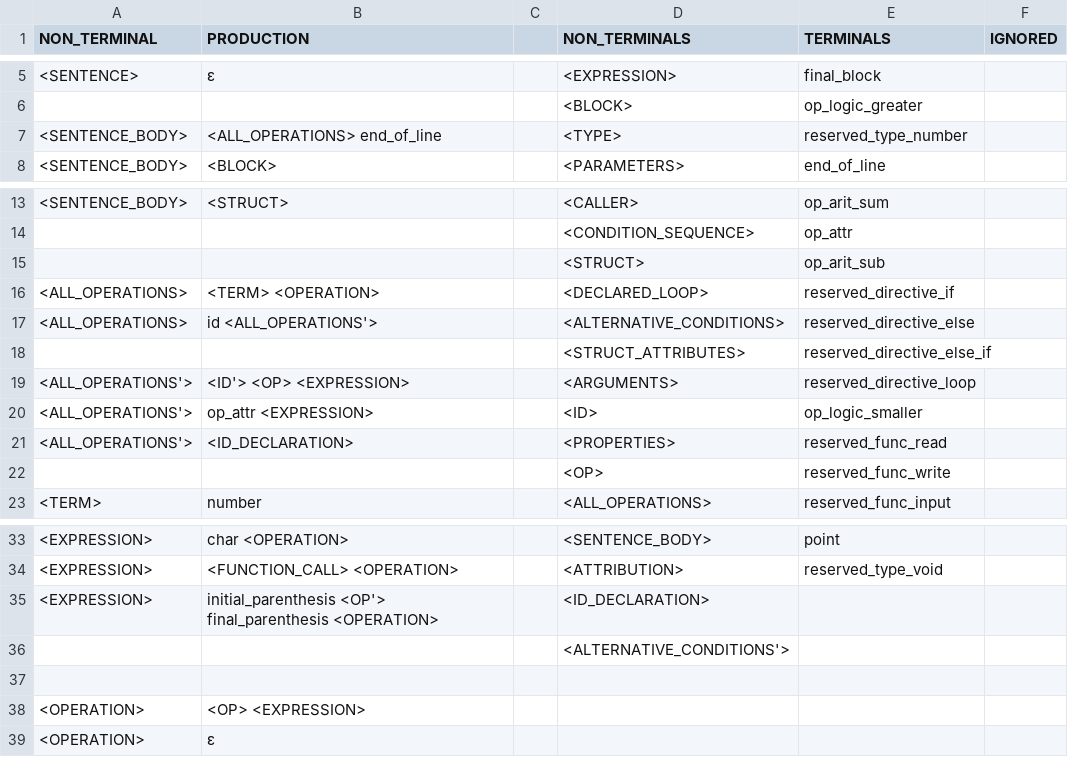
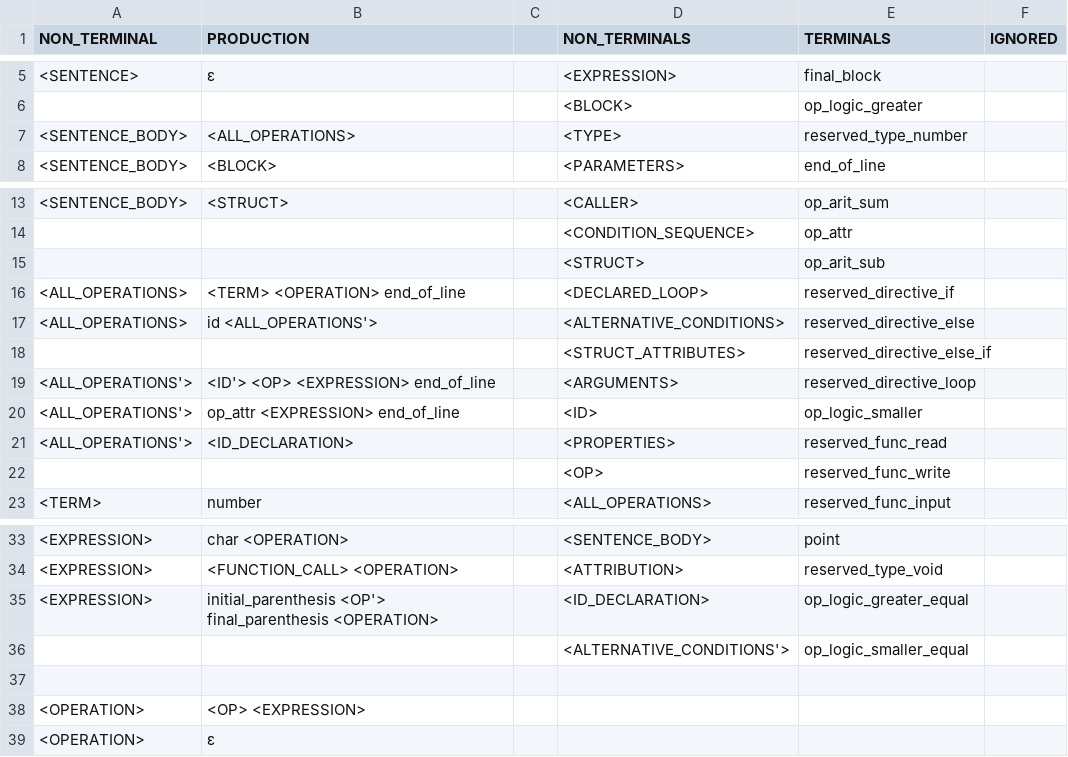
Before and after one commit to Pfzoz/syntactic-analyzer, a CSV file: grammar-data.csv, drawn as a sheet; only a part is shown, gaps mark what is left out.

```diff
--- a/grammar-data.csv
+++ b/grammar-data.csv
@@ -6,3 +6,3 @@ NON_TERMINAL,PRODUCTION,,NON_TERMINALS,TERMINALS,IGNORED
 ,,,<BLOCK>,op_logic_greater,
-<SENTENCE_BODY>,<ALL_OPERATIONS> end_of_line,,<TYPE>,reserved_type_number,
+<SENTENCE_BODY>,<ALL_OPERATIONS>,,<TYPE>,reserved_type_number,
 <SENTENCE_BODY>,<BLOCK>,,<PARAMETERS>,end_of_line,
@@ -15,7 +15,7 @@ NON_TERMINAL,PRODUCTION,,NON_TERMINALS,TERMINALS,IGNORED
 ,,,<STRUCT>,op_arit_sub,
-<ALL_OPERATIONS>,<TERM> <OPERATION>,,<DECLARED_LOOP>,reserved_directive_if,
+<ALL_OPERATIONS>,<TERM> <OPERATION> end_of_line,,<DECLARED_LOOP>,reserved_directive_if,
 <ALL_OPERATIONS>,id <ALL_OPERATIONS'>,,<ALTERNATIVE_CONDITIONS>,reserved_directive_else,
 ,,,<STRUCT_ATTRIBUTES>,reserved_directive_else_if,
-<ALL_OPERATIONS'>,<ID'> <OP> <EXPRESSION>,,<ARGUMENTS>,reserved_directive_loop,
-<ALL_OPERATIONS'>,op_attr <EXPRESSION>,,<ID>,op_logic_smaller,
+<ALL_OPERATIONS'>,<ID'> <OP> <EXPRESSION> end_of_line,,<ARGUMENTS>,reserved_directive_loop,
+<ALL_OPERATIONS'>,op_attr <EXPRESSION> end_of_line,,<ID>,op_logic_smaller,
 <ALL_OPERATIONS'>,<ID_DECLARATION>,,<PROPERTIES>,reserved_func_read,
@@ -34,4 +34,4 @@ NON_TERMINAL,PRODUCTION,,NON_TERMINALS,TERMINALS,IGNORED
 <EXPRESSION>,<FUNCTION_CALL> <OPERATION>,,<ATTRIBUTION>,reserved_type_void,
-<EXPRESSION>,initial_parenthesis <OP'> final_parenthesis <OPERATION>,,<ID_DECLARATION>,,
-,,,<ALTERNATIVE_CONDITIONS'>,,
+<EXPRESSION>,initial_parenthesis <OP'> final_parenthesis <OPERATION>,,<ID_DECLARATION>,op_logic_greater_equal,
+,,,<ALTERNATIVE_CONDITIONS'>,op_logic_smaller_equal,
 ,,,,,
```
Also changed, not shown: pst.csv, 4 other files.
